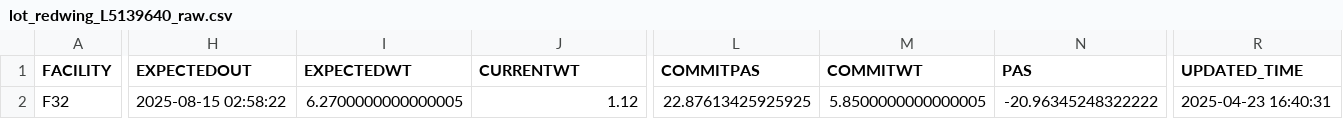
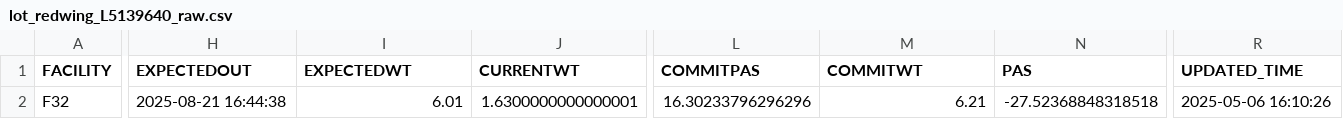
Before and after one commit to dagarcia-pde/PAS_Graphs, a CSV file: debug/lot_redwing_L5139640_raw.csv, drawn as a sheet; only a part is shown, gaps mark what is left out; the diff covers the shown part only; the diff names each change by its address in the sheet, - before the commit and + after, or states it on an @@ line.

```diff
--- a/debug/lot_redwing_L5139640_raw.csv
+++ b/debug/lot_redwing_L5139640_raw.csv
-H2 (EXPECTEDOUT): 2025-08-15 02:58:22
+H2 (EXPECTEDOUT): 2025-08-21 16:44:38
-I2 (EXPECTEDWT): 6.2700000000000005
+I2 (EXPECTEDWT): 6.01
-J2 (CURRENTWT): 1.12
+J2 (CURRENTWT): 1.6300000000000001
-L2 (COMMITPAS): 22.87613425925925
+L2 (COMMITPAS): 16.30233796296296
-M2 (COMMITWT): 5.8500000000000005
+M2 (COMMITWT): 6.21
-N2 (PAS): -20.96345248322222
+N2 (PAS): -27.52368848318518
-R2 (UPDATED_TIME): 2025-04-23 16:40:31
+R2 (UPDATED_TIME): 2025-05-06 16:10:26
```
Also changed, not shown: 11 edited cells elsewhere in this file, debug/lot_flow_L5139630_raw.csv, debug/lot_redwing_L5139630_raw.csv, 20 other files.
